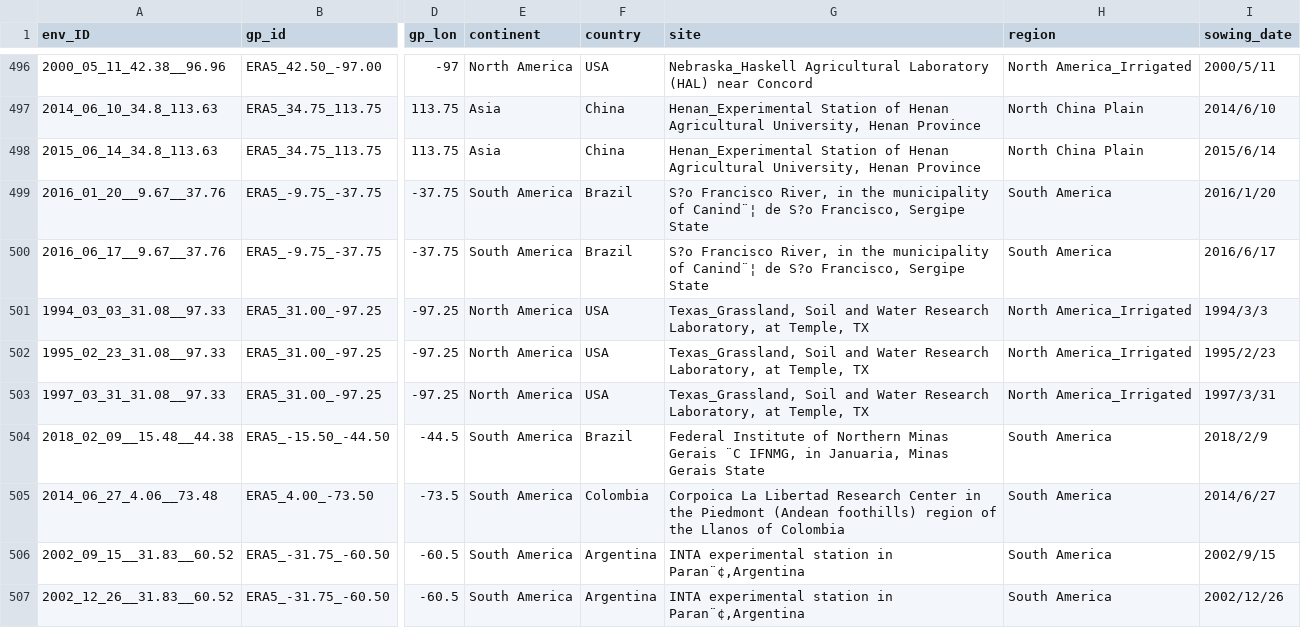
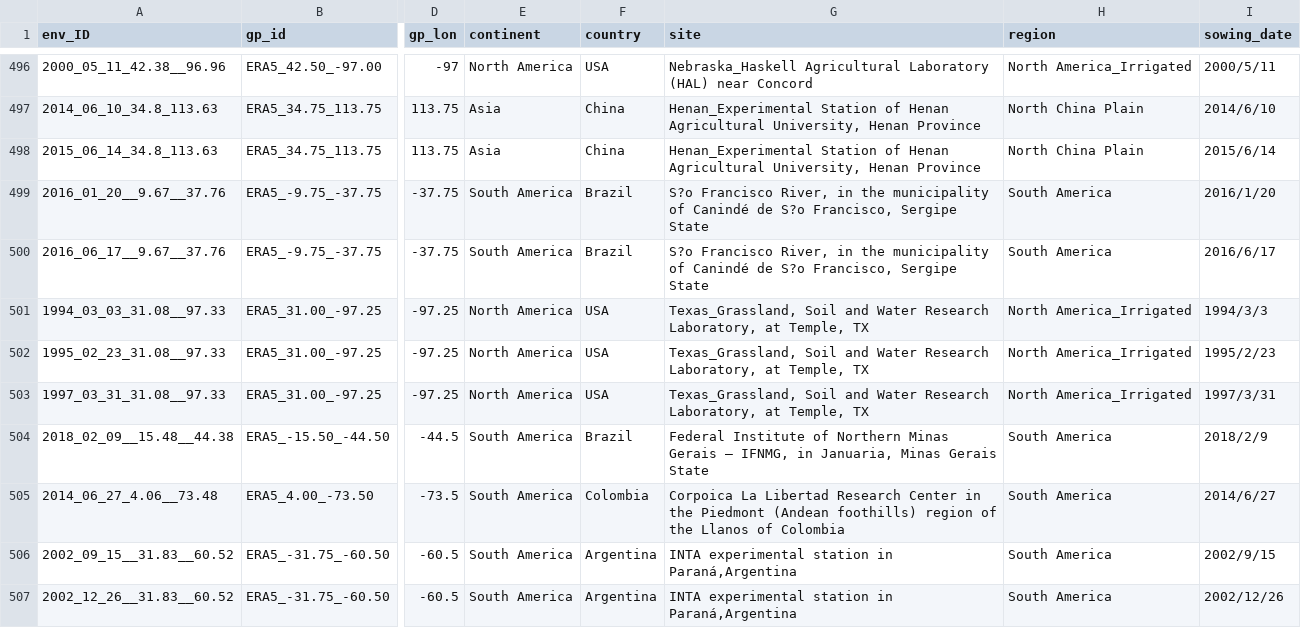
Before and after one commit to liumayang07-maker/Climate-warming-restructures-nitrogen-effectiveness-in-global-maize-systems, a CSV file: Figure1/output_data/env_GDD_EDH_results_from_local.csv, drawn as a sheet; only a part is shown, gaps mark what is left out; the diff covers the shown part only; the diff names each change by its address in the sheet, - before the commit and + after, or states it on an @@ line.

```diff
--- a/Figure1/output_data/env_GDD_EDH_results_from_local.csv
+++ b/Figure1/output_data/env_GDD_EDH_results_from_local.csv
-G499:G500 (site): …municipality of Canind¨¦ de S?o…
+G499:G500 (site): …municipality of Canindé de S?o…
-G504 (site): …Minas Gerais ¨C IFNMG, in…
+G504 (site): …Minas Gerais – IFNMG, in…
-G506:G507 (site): …station in Paran¨¢,Argentina
+G506:G507 (site): …station in Paraná,Argentina
```
Also changed, not shown: 65 edited cells elsewhere in this file, 3 other files.
